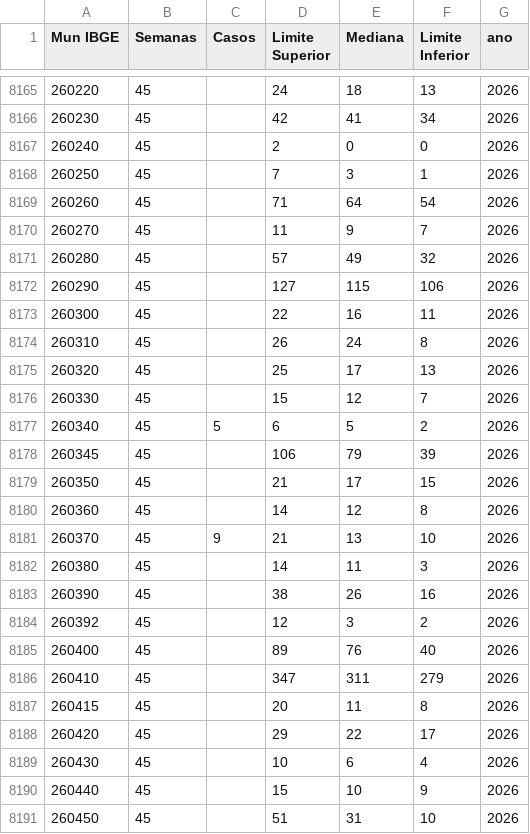
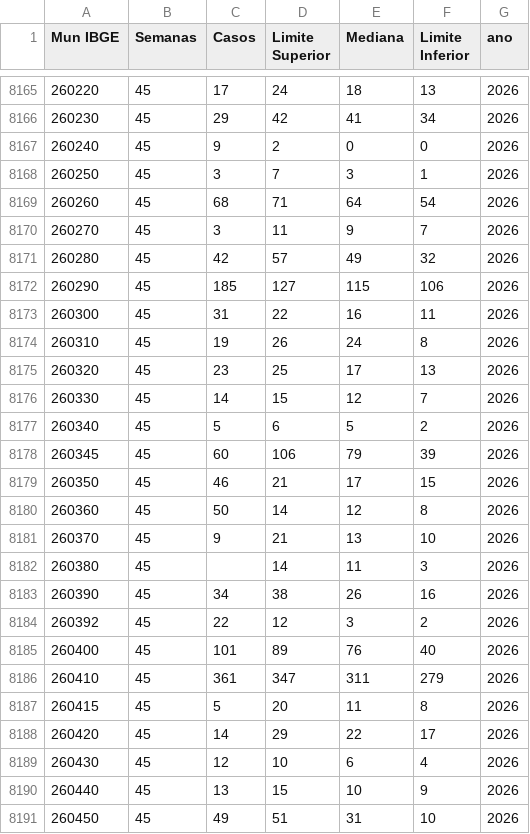
Before and after one commit to DGMOG-SES/monitoramento-dda, a CSV file: dados/abas/municipiosAlerta.csv, drawn as a sheet; only a part is shown, gaps mark what is left out; the diff covers the shown part only.

```diff
--- a/dados/abas/municipiosAlerta.csv
+++ b/dados/abas/municipiosAlerta.csv
@@ -8165,27 +8165,27 @@ Mun IBGE,Semanas,Casos,Limite Superior,Mediana,Limite Inferior,ano
-260220,45,,24,18,13,2026
-260230,45,,42,41,34,2026
-260240,45,,2,0,0,2026
-260250,45,,7,3,1,2026
-260260,45,,71,64,54,2026
-260270,45,,11,9,7,2026
-260280,45,,57,49,32,2026
-260290,45,,127,115,106,2026
-260300,45,,22,16,11,2026
-260310,45,,26,24,8,2026
-260320,45,,25,17,13,2026
-260330,45,,15,12,7,2026
+260220,45,17,24,18,13,2026
+260230,45,29,42,41,34,2026
+260240,45,9,2,0,0,2026
+260250,45,3,7,3,1,2026
+260260,45,68,71,64,54,2026
+260270,45,3,11,9,7,2026
+260280,45,42,57,49,32,2026
+260290,45,185,127,115,106,2026
+260300,45,31,22,16,11,2026
+260310,45,19,26,24,8,2026
+260320,45,23,25,17,13,2026
+260330,45,14,15,12,7,2026
 260340,45,5,6,5,2,2026
-260345,45,,106,79,39,2026
-260350,45,,21,17,15,2026
-260360,45,,14,12,8,2026
+260345,45,60,106,79,39,2026
+260350,45,46,21,17,15,2026
+260360,45,50,14,12,8,2026
 260370,45,9,21,13,10,2026
 260380,45,,14,11,3,2026
-260390,45,,38,26,16,2026
-260392,45,,12,3,2,2026
-260400,45,,89,76,40,2026
-260410,45,,347,311,279,2026
-260415,45,,20,11,8,2026
-260420,45,,29,22,17,2026
-260430,45,,10,6,4,2026
-260440,45,,15,10,9,2026
-260450,45,,51,31,10,2026
+260390,45,34,38,26,16,2026
+260392,45,22,12,3,2,2026
+260400,45,101,89,76,40,2026
+260410,45,361,347,311,279,2026
+260415,45,5,20,11,8,2026
+260420,45,14,29,22,17,2026
+260430,45,12,10,6,4,2026
+260440,45,13,15,10,9,2026
+260450,45,49,51,31,10,2026
```
Also changed, not shown: 157 edited cells elsewhere in this file, dados/abas/aba12.csv, dados/abas/aba23.csv, 6 other files.
